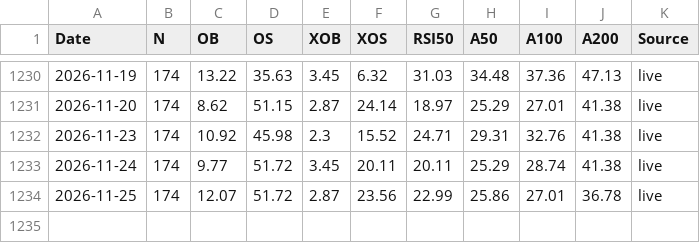
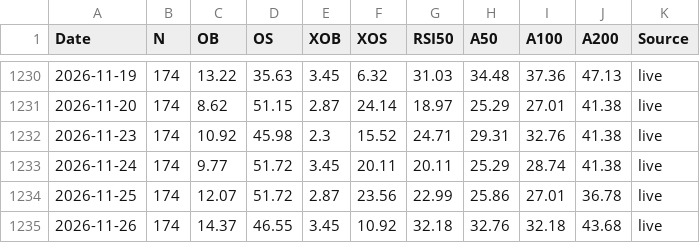
Before and after one commit to Markmark5/Database, a CSV file: data/breadth/smallcap_breadth.csv, drawn as a sheet; only a part is shown, gaps mark what is left out; the diff names each change by its address in the sheet, - before the commit and + after, or states it on an @@ line.

```diff
--- a/data/breadth/smallcap_breadth.csv
+++ b/data/breadth/smallcap_breadth.csv
+row 1235: 2026-11-26 | 174 | 14.37 | 46.55 | 3.45 | 10.92 | 32.18 | 32.76 | 32.18 | 43.68 | live
```
Also changed, not shown: data/breadth/ftse250_breadth.csv, data/breadth/ftse250_index_spread.csv, 4 other files.
